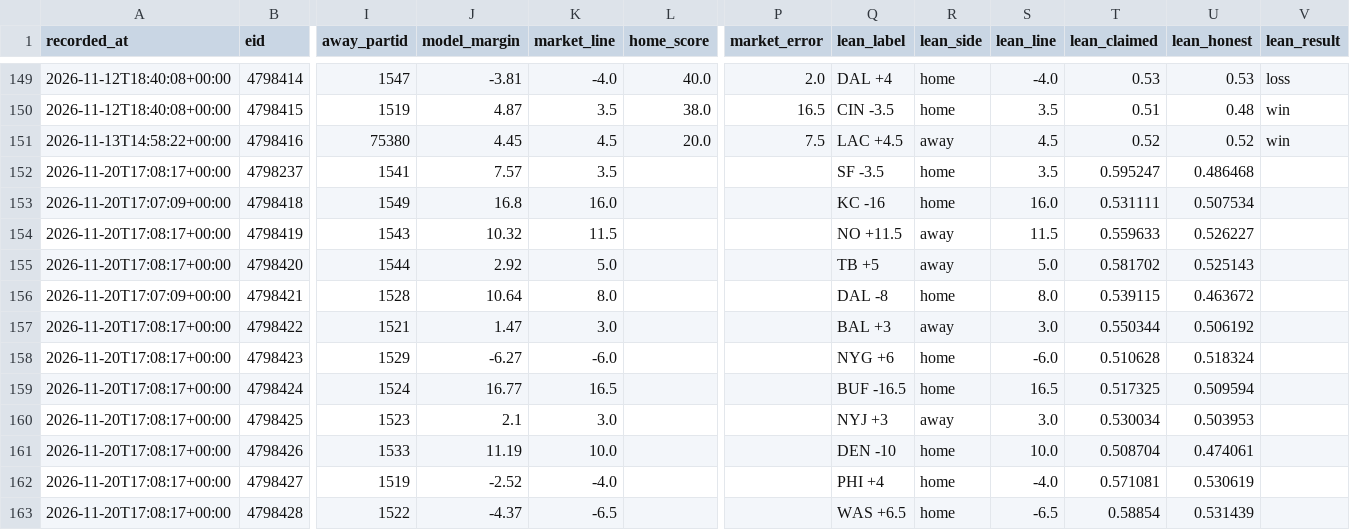
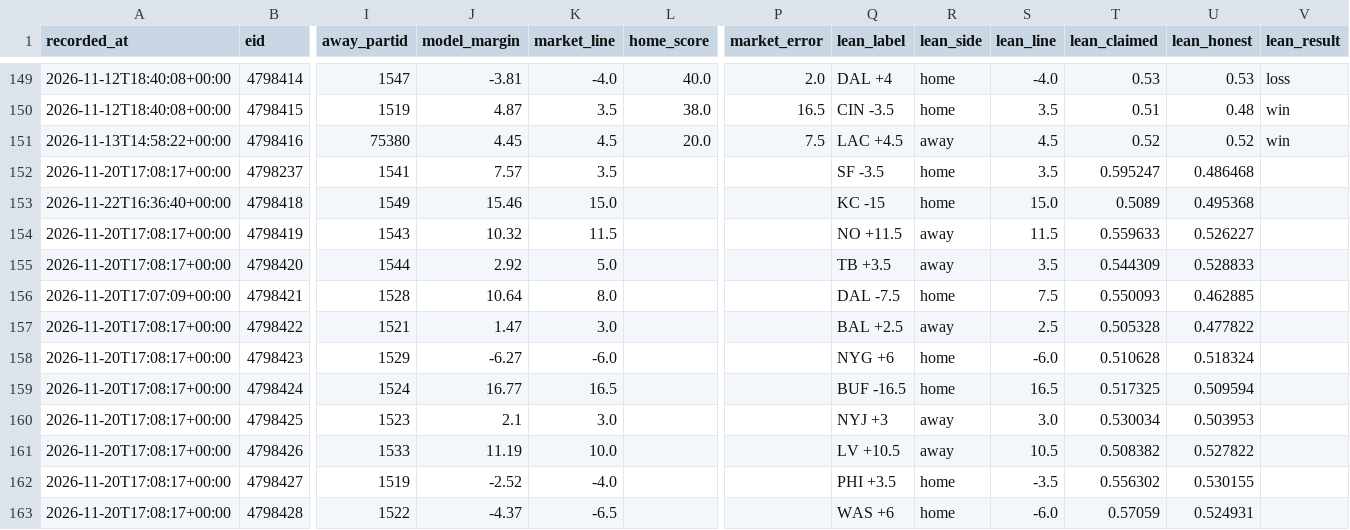
Before and after one commit to locodelamatacoco/sports-app1.1, a CSV file: model/output/projections.csv, drawn as a sheet; only a part is shown, gaps mark what is left out; the diff names each change by its address in the sheet, - before the commit and + after, or states it on an @@ line.

```diff
--- a/model/output/projections.csv
+++ b/model/output/projections.csv
-A153 (recorded_at): 2026-11-20T17:07:09+00:00
+A153 (recorded_at): 2026-11-22T16:36:40+00:00
-J153 (model_margin): 16.8
+J153 (model_margin): 15.46
-K153 (market_line): 16.0
+K153 (market_line): 15.0
-Q153 (lean_label): KC -16
+Q153 (lean_label): KC -15
-S153 (lean_line): 16.0
+S153 (lean_line): 15.0
-T153 (lean_claimed): 0.531111
+T153 (lean_claimed): 0.5089
-U153 (lean_honest): 0.507534
+U153 (lean_honest): 0.495368
-Q155 (lean_label): TB +5
+Q155 (lean_label): TB +3.5
-S155 (lean_line): 5.0
+S155 (lean_line): 3.5
-T155 (lean_claimed): 0.581702
+T155 (lean_claimed): 0.544309
-U155 (lean_honest): 0.525143
+U155 (lean_honest): 0.528833
-Q156 (lean_label): DAL -8
+Q156 (lean_label): DAL -7.5
-S156 (lean_line): 8.0
+S156 (lean_line): 7.5
-T156 (lean_claimed): 0.539115
+T156 (lean_claimed): 0.550093
-U156 (lean_honest): 0.463672
+U156 (lean_honest): 0.462885
-Q157 (lean_label): BAL +3
+Q157 (lean_label): BAL +2.5
-S157 (lean_line): 3.0
+S157 (lean_line): 2.5
-T157 (lean_claimed): 0.550344
+T157 (lean_claimed): 0.505328
-U157 (lean_honest): 0.506192
+U157 (lean_honest): 0.477822
-Q161 (lean_label): DEN -10
+Q161 (lean_label): LV +10.5
-R161 (lean_side): home
+R161 (lean_side): away
-S161 (lean_line): 10.0
+S161 (lean_line): 10.5
-T161 (lean_claimed): 0.508704
+T161 (lean_claimed): 0.508382
-U161 (lean_honest): 0.474061
+U161 (lean_honest): 0.527822
-Q162 (lean_label): PHI +4
+Q162 (lean_label): PHI +3.5
-S162 (lean_line): -4.0
+S162 (lean_line): -3.5
-T162 (lean_claimed): 0.571081
+T162 (lean_claimed): 0.556302
-U162 (lean_honest): 0.530619
+U162 (lean_honest): 0.530155
-Q163 (lean_label): WAS +6.5
+Q163 (lean_label): WAS +6
-S163 (lean_line): -6.5
+S163 (lean_line): -6.0
-T163 (lean_claimed): 0.58854
+T163 (lean_claimed): 0.57059
-U163 (lean_honest): 0.531439
+U163 (lean_honest): 0.524931
```
Also changed, not shown: 2 other files.
